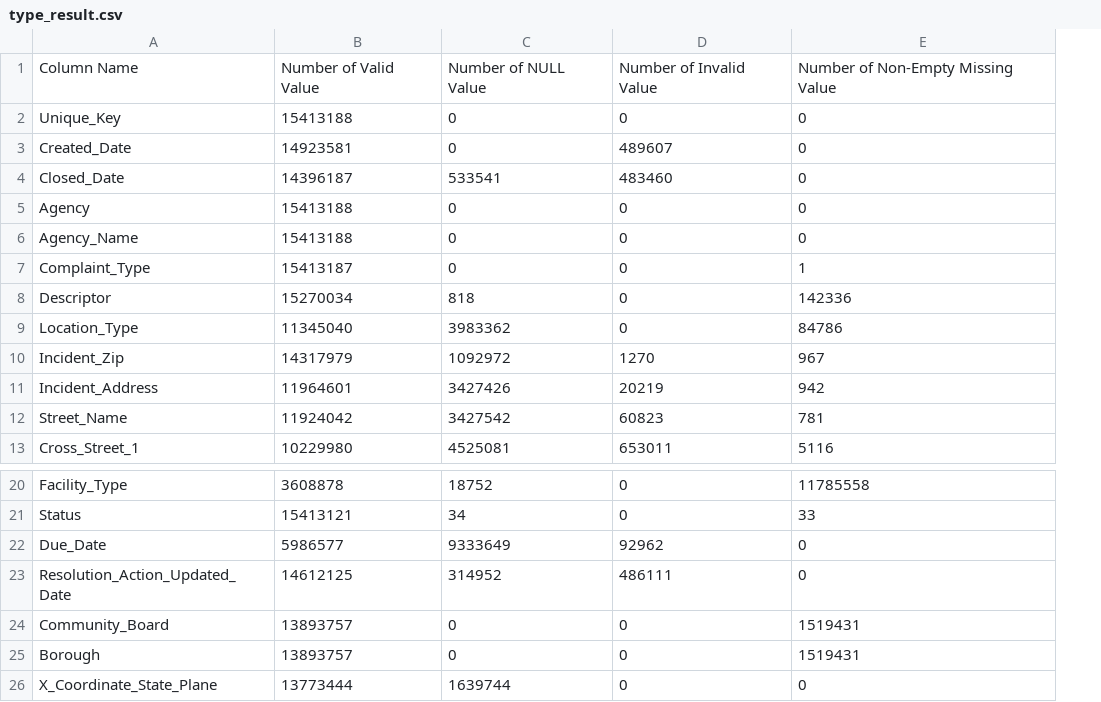
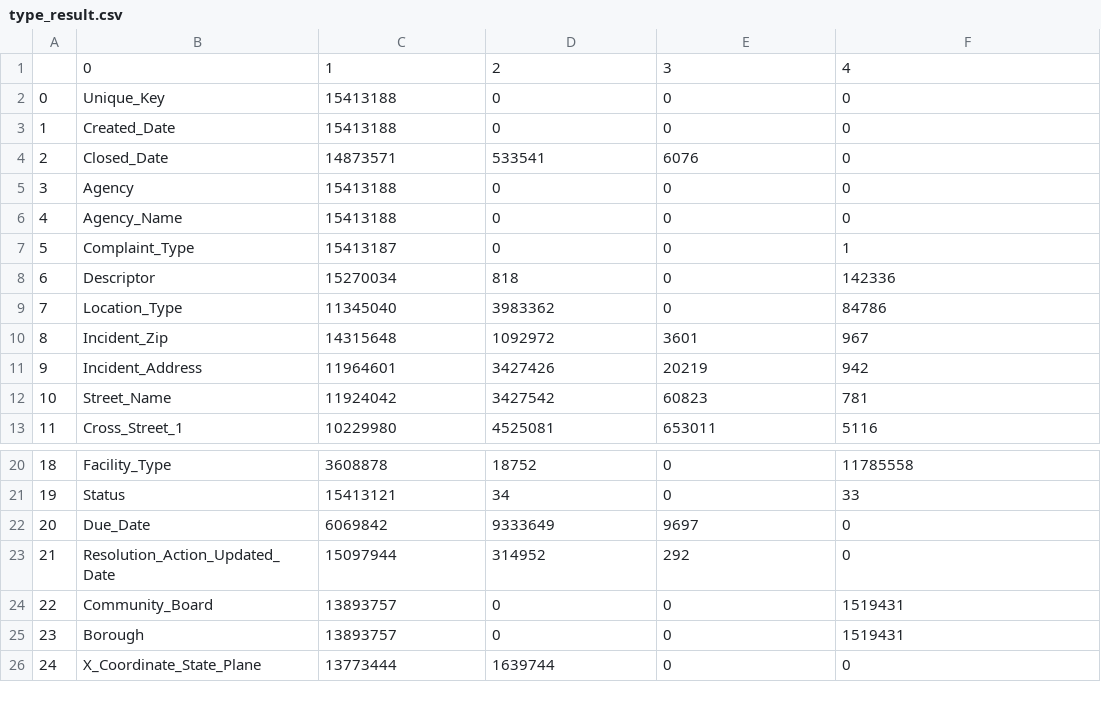
Before and after one commit to hzhao16/Big_Data_project, a CSV file: output/type_result.csv, drawn as a sheet; only a part is shown, gaps mark what is left out; removed rows and columns are numbered as before the commit, all else as after; the diff names each change by its address in the sheet, - before the commit and + after, or states it on an @@ line.

Commit message:
rerun type_result

```diff
--- a/output/type_result.csv
+++ b/output/type_result.csv
+column A, rows 2-13: 0 | 1 | 2 | 3 | 4 | 5 | 6 | 7 | 8 | 9 | 10 | 11; rows 20-26: 18 | 19 | 20 | 21 | 22 | 23 | 24
-row 1: Column Name | Number of Valid Value | Number of NULL Value | Number of Invalid Value | Number of Non-Empty Missing Value
+row 1:  | 0 | 1 | 2 | 3 | 4
-C3: 14923581
+C3: 15413188
-E3: 489607
+E3: 0
-C4: 14396187
+C4: 14873571
-E4: 483460
+E4: 6076
-C10: 14317979
+C10: 14315648
-E10: 1270
+E10: 3601
-C22: 5986577
+C22: 6069842
-E22: 92962
+E22: 9697
-C23: 14612125
+C23: 15097944
-E23: 486111
+E23: 292
```
Also changed, not shown: 10 other files.
